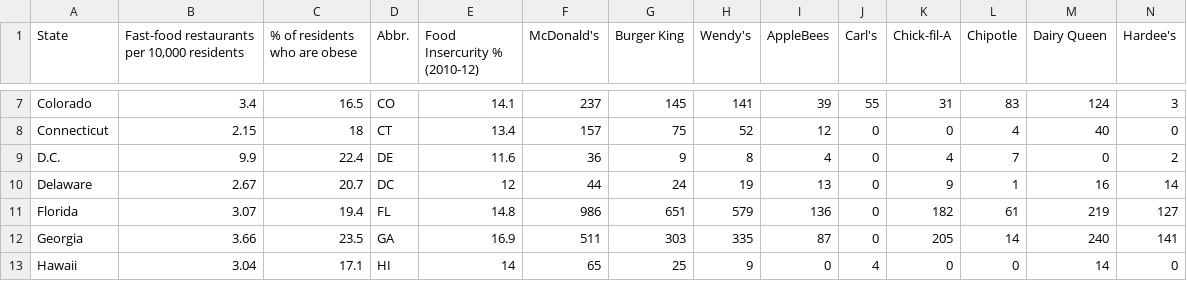
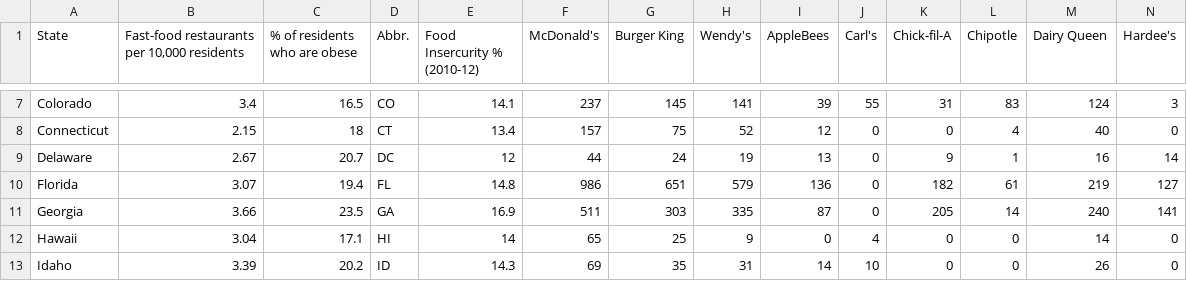
Before and after one commit to lcastellanopucci/3300P2, a CSV file: OB_AND_FF_FREQ.csv, drawn as a sheet; only a part is shown, gaps mark what is left out; the shorter side is filled out with more unchanged rows; rows hold the shown columns only; the diff names each change by its address in the sheet, - before the commit and + after, or states it on an @@ line.

```diff
--- a/OB_AND_FF_FREQ.csv
+++ b/OB_AND_FF_FREQ.csv
-row 9: D.C. | 9.9 | 22.4 | DE | 11.6 | 36 | 9 | 8 | 4 | 0 | 4 | 7 | 0 | 2
```
Also changed, not shown: 1 other file.
